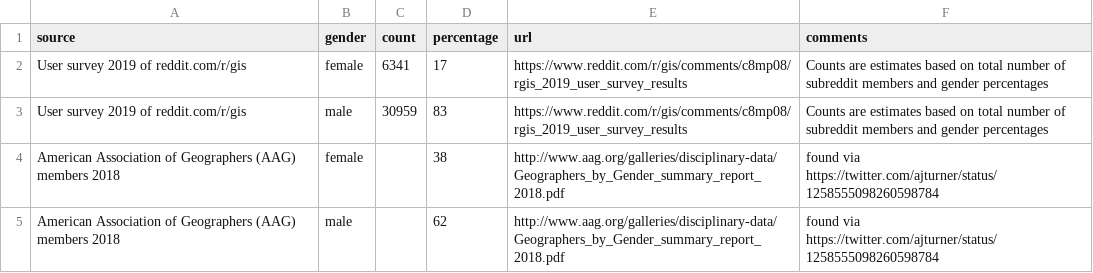
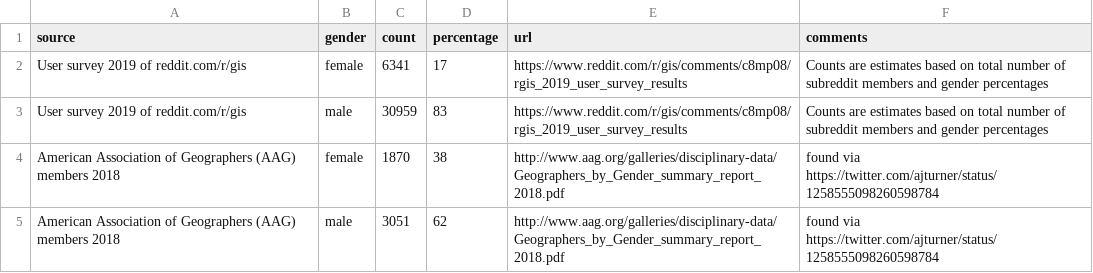
Before and after one commit to GeoBeer/geobeer-analytics, a CSV file: Auxiliary-Data/Additional-Gender-Statistics.csv, drawn as a sheet.

Commit message:
Update Additional-Gender-Statistics.csv

```diff
--- a/Auxiliary-Data/Additional-Gender-Statistics.csv
+++ b/Auxiliary-Data/Additional-Gender-Statistics.csv
@@ -3,3 +3,3 @@ User survey 2019 of reddit.com/r/gis,female,6341,17,https://www.reddit.com/r/gis
 User survey 2019 of reddit.com/r/gis,male,30959,83,https://www.reddit.com/r/gis/comments/c8mp08/rgis_2019_user_survey_results,Counts are estimates based on total number of subreddit members and gender percentages
-American Association of Geographers (AAG) members 2018,female,,38,http://www.aag.org/galleries/disciplinary-data/Geographers_by_Gender_summary_report_2018.pdf,found via https://twitter.com/ajturner/status/1258555098260598784
-American Association of Geographers (AAG) members 2018,male,,62,http://www.aag.org/galleries/disciplinary-data/Geographers_by_Gender_summary_report_2018.pdf,found via https://twitter.com/ajturner/status/1258555098260598784
+American Association of Geographers (AAG) members 2018,female,1870,38,http://www.aag.org/galleries/disciplinary-data/Geographers_by_Gender_summary_report_2018.pdf,found via https://twitter.com/ajturner/status/1258555098260598784
+American Association of Geographers (AAG) members 2018,male,3051,62,http://www.aag.org/galleries/disciplinary-data/Geographers_by_Gender_summary_report_2018.pdf,found via https://twitter.com/ajturner/status/1258555098260598784
```
